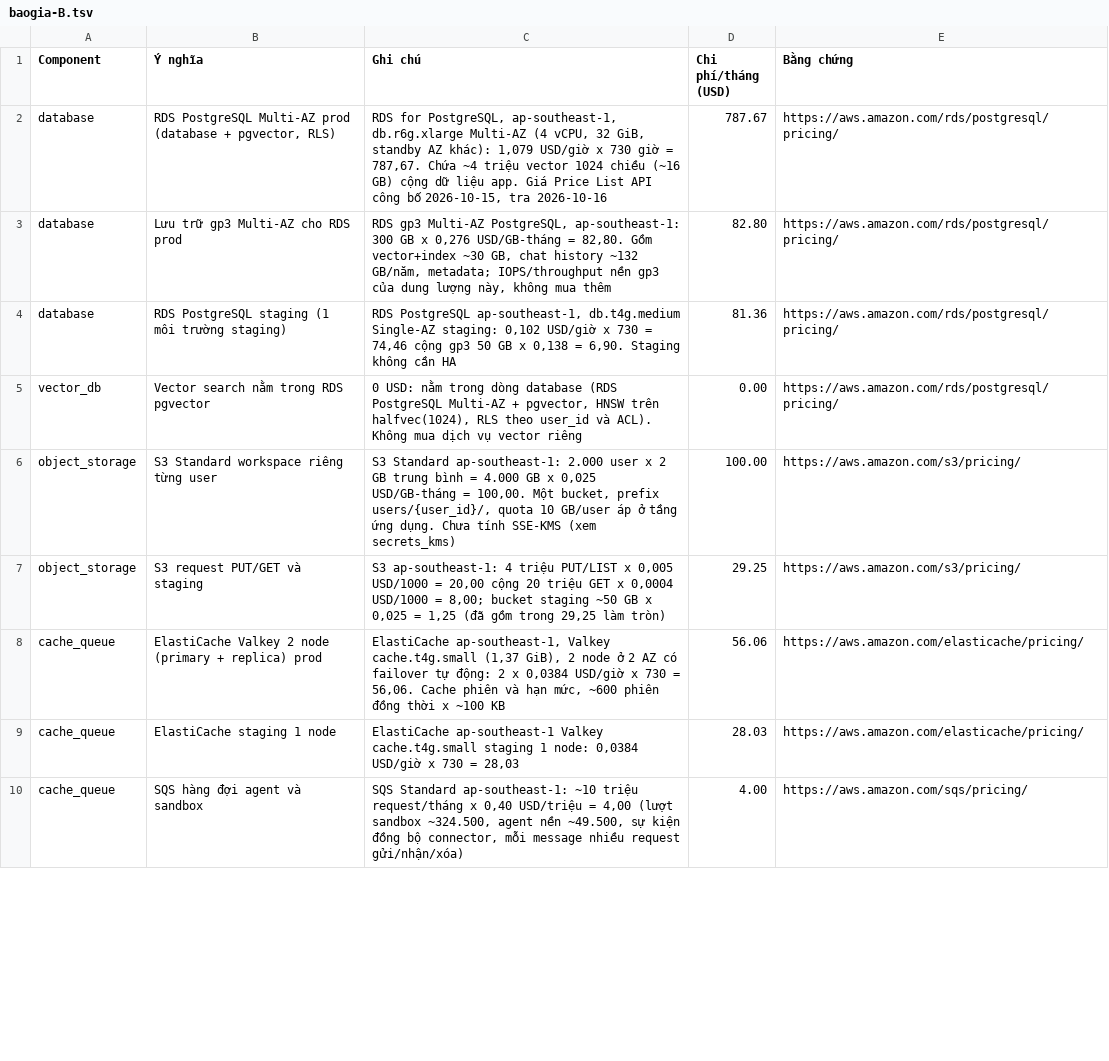
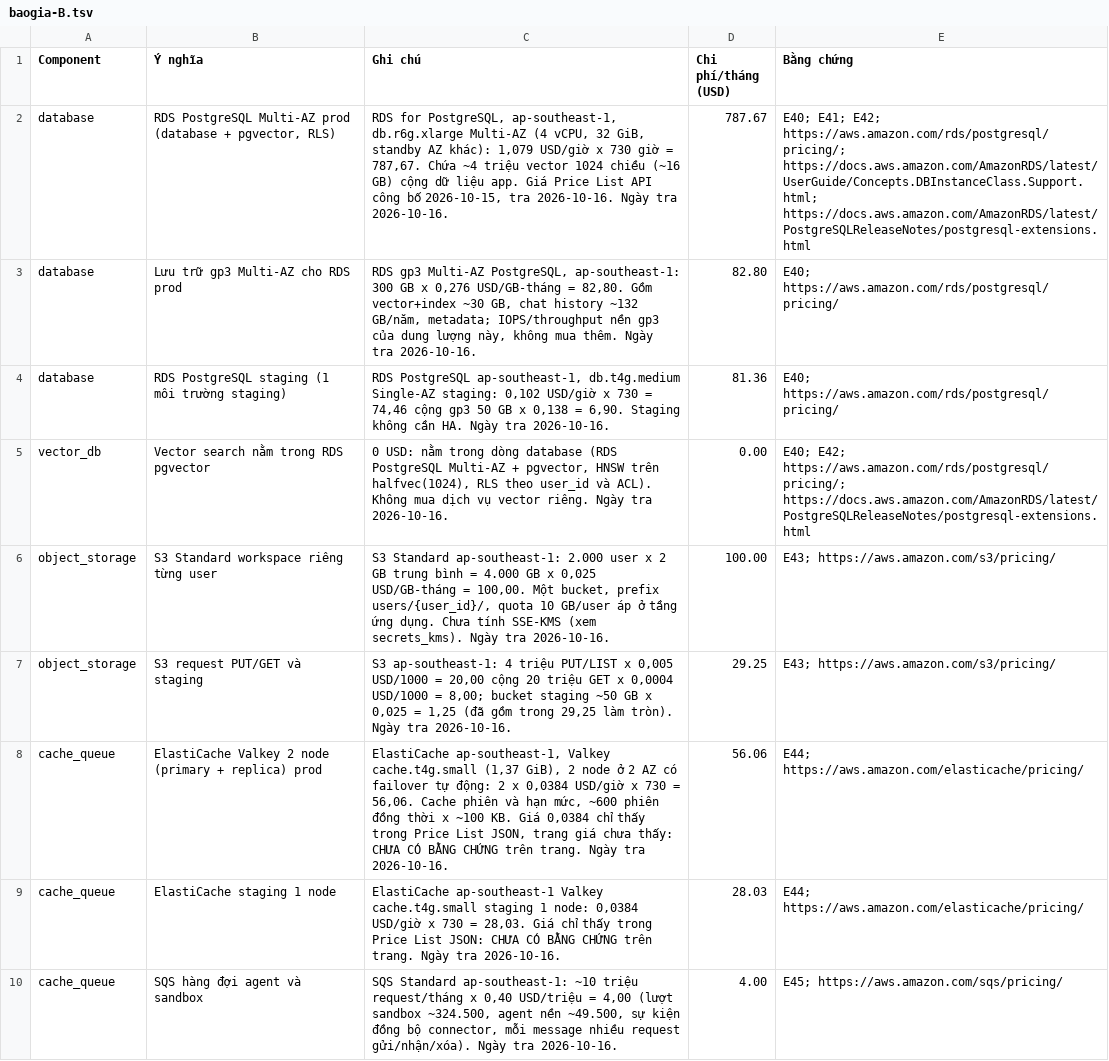
Before and after one commit to TuTune04/K4-Track2-Day28-TTL, a TSV file: docs/baogia-B.tsv, drawn as a sheet; only a part is shown; the diff covers the shown part only.

```diff
--- a/docs/baogia-B.tsv
+++ b/docs/baogia-B.tsv
@@ -1,10 +1,10 @@
 Component	Ý nghĩa	Ghi chú	Chi phí/tháng (USD)	Bằng chứng
-database	RDS PostgreSQL Multi-AZ prod (database + pgvector, RLS)	RDS for PostgreSQL, ap-southeast-1, db.r6g.xlarge Multi-AZ (4 vCPU, 32 GiB, standby AZ khác): 1,079 USD/giờ x 730 giờ = 787,67. Chứa ~4 triệu vector 1024 chiều (~16 GB) cộng dữ liệu app. Giá Price List API công bố 2026-10-15, tra 2026-10-16	787.67	https://aws.amazon.com/rds/postgresql/pricing/
-database	Lưu trữ gp3 Multi-AZ cho RDS prod	RDS gp3 Multi-AZ PostgreSQL, ap-southeast-1: 300 GB x 0,276 USD/GB-tháng = 82,80. Gồm vector+index ~30 GB, chat history ~132 GB/năm, metadata; IOPS/throughput nền gp3 của dung lượng này, không mua thêm	82.80	https://aws.amazon.com/rds/postgresql/pricing/
-database	RDS PostgreSQL staging (1 môi trường staging)	RDS PostgreSQL ap-southeast-1, db.t4g.medium Single-AZ staging: 0,102 USD/giờ x 730 = 74,46 cộng gp3 50 GB x 0,138 = 6,90. Staging không cần HA	81.36	https://aws.amazon.com/rds/postgresql/pricing/
-vector_db	Vector search nằm trong RDS pgvector	0 USD: nằm trong dòng database (RDS PostgreSQL Multi-AZ + pgvector, HNSW trên halfvec(1024), RLS theo user_id và ACL). Không mua dịch vụ vector riêng	0.00	https://aws.amazon.com/rds/postgresql/pricing/
-object_storage	S3 Standard workspace riêng từng user	S3 Standard ap-southeast-1: 2.000 user x 2 GB trung bình = 4.000 GB x 0,025 USD/GB-tháng = 100,00. Một bucket, prefix users/{user_id}/, quota 10 GB/user áp ở tầng ứng dụng. Chưa tính SSE-KMS (xem secrets_kms)	100.00	https://aws.amazon.com/s3/pricing/
-object_storage	S3 request PUT/GET và staging	S3 ap-southeast-1: 4 triệu PUT/LIST x 0,005 USD/1000 = 20,00 cộng 20 triệu GET x 0,0004 USD/1000 = 8,00; bucket staging ~50 GB x 0,025 = 1,25 (đã gồm trong 29,25 làm tròn)	29.25	https://aws.amazon.com/s3/pricing/
-cache_queue	ElastiCache Valkey 2 node (primary + replica) prod	ElastiCache ap-southeast-1, Valkey cache.t4g.small (1,37 GiB), 2 node ở 2 AZ có failover tự động: 2 x 0,0384 USD/giờ x 730 = 56,06. Cache phiên và hạn mức, ~600 phiên đồng thời x ~100 KB	56.06	https://aws.amazon.com/elasticache/pricing/
-cache_queue	ElastiCache staging 1 node	ElastiCache ap-southeast-1 Valkey cache.t4g.small staging 1 node: 0,0384 USD/giờ x 730 = 28,03	28.03	https://aws.amazon.com/elasticache/pricing/
-cache_queue	SQS hàng đợi agent và sandbox	SQS Standard ap-southeast-1: ~10 triệu request/tháng x 0,40 USD/triệu = 4,00 (lượt sandbox ~324.500, agent nền ~49.500, sự kiện đồng bộ connector, mỗi message nhiều request gửi/nhận/xóa)	4.00	https://aws.amazon.com/sqs/pricing/
+database	RDS PostgreSQL Multi-AZ prod (database + pgvector, RLS)	RDS for PostgreSQL, ap-southeast-1, db.r6g.xlarge Multi-AZ (4 vCPU, 32 GiB, standby AZ khác): 1,079 USD/giờ x 730 giờ = 787,67. Chứa ~4 triệu vector 1024 chiều (~16 GB) cộng dữ liệu app. Giá Price List API công bố 2026-10-15, tra 2026-10-16. Ngày tra 2026-10-16.	787.67	E40; E41; E42; https://aws.amazon.com/rds/postgresql/pricing/; https://docs.aws.amazon.com/AmazonRDS/latest/UserGuide/Concepts.DBInstanceClass.Support.html; https://docs.aws.amazon.com/AmazonRDS/latest/PostgreSQLReleaseNotes/postgresql-extensions.html
+database	Lưu trữ gp3 Multi-AZ cho RDS prod	RDS gp3 Multi-AZ PostgreSQL, ap-southeast-1: 300 GB x 0,276 USD/GB-tháng = 82,80. Gồm vector+index ~30 GB, chat history ~132 GB/năm, metadata; IOPS/throughput nền gp3 của dung lượng này, không mua thêm. Ngày tra 2026-10-16.	82.80	E40; https://aws.amazon.com/rds/postgresql/pricing/
+database	RDS PostgreSQL staging (1 môi trường staging)	RDS PostgreSQL ap-southeast-1, db.t4g.medium Single-AZ staging: 0,102 USD/giờ x 730 = 74,46 cộng gp3 50 GB x 0,138 = 6,90. Staging không cần HA. Ngày tra 2026-10-16.	81.36	E40; https://aws.amazon.com/rds/postgresql/pricing/
+vector_db	Vector search nằm trong RDS pgvector	0 USD: nằm trong dòng database (RDS PostgreSQL Multi-AZ + pgvector, HNSW trên halfvec(1024), RLS theo user_id và ACL). Không mua dịch vụ vector riêng. Ngày tra 2026-10-16.	0.00	E40; E42; https://aws.amazon.com/rds/postgresql/pricing/; https://docs.aws.amazon.com/AmazonRDS/latest/PostgreSQLReleaseNotes/postgresql-extensions.html
+object_storage	S3 Standard workspace riêng từng user	S3 Standard ap-southeast-1: 2.000 user x 2 GB trung bình = 4.000 GB x 0,025 USD/GB-tháng = 100,00. Một bucket, prefix users/{user_id}/, quota 10 GB/user áp ở tầng ứng dụng. Chưa tính SSE-KMS (xem secrets_kms). Ngày tra 2026-10-16.	100.00	E43; https://aws.amazon.com/s3/pricing/
+object_storage	S3 request PUT/GET và staging	S3 ap-southeast-1: 4 triệu PUT/LIST x 0,005 USD/1000 = 20,00 cộng 20 triệu GET x 0,0004 USD/1000 = 8,00; bucket staging ~50 GB x 0,025 = 1,25 (đã gồm trong 29,25 làm tròn). Ngày tra 2026-10-16.	29.25	E43; https://aws.amazon.com/s3/pricing/
+cache_queue	ElastiCache Valkey 2 node (primary + replica) prod	ElastiCache ap-southeast-1, Valkey cache.t4g.small (1,37 GiB), 2 node ở 2 AZ có failover tự động: 2 x 0,0384 USD/giờ x 730 = 56,06. Cache phiên và hạn mức, ~600 phiên đồng thời x ~100 KB. Giá 0,0384 chỉ thấy trong Price List JSON, trang giá chưa thấy: CHƯA CÓ BẰNG CHỨNG trên trang. Ngày tra 2026-10-16.	56.06	E44; https://aws.amazon.com/elasticache/pricing/
+cache_queue	ElastiCache staging 1 node	ElastiCache ap-southeast-1 Valkey cache.t4g.small staging 1 node: 0,0384 USD/giờ x 730 = 28,03. Giá chỉ thấy trong Price List JSON: CHƯA CÓ BẰNG CHỨNG trên trang. Ngày tra 2026-10-16.	28.03	E44; https://aws.amazon.com/elasticache/pricing/
+cache_queue	SQS hàng đợi agent và sandbox	SQS Standard ap-southeast-1: ~10 triệu request/tháng x 0,40 USD/triệu = 4,00 (lượt sandbox ~324.500, agent nền ~49.500, sự kiện đồng bộ connector, mỗi message nhiều request gửi/nhận/xóa). Ngày tra 2026-10-16.	4.00	E45; https://aws.amazon.com/sqs/pricing/
```
Also changed, not shown: 28 edited cells elsewhere in this file, 1 other file.
